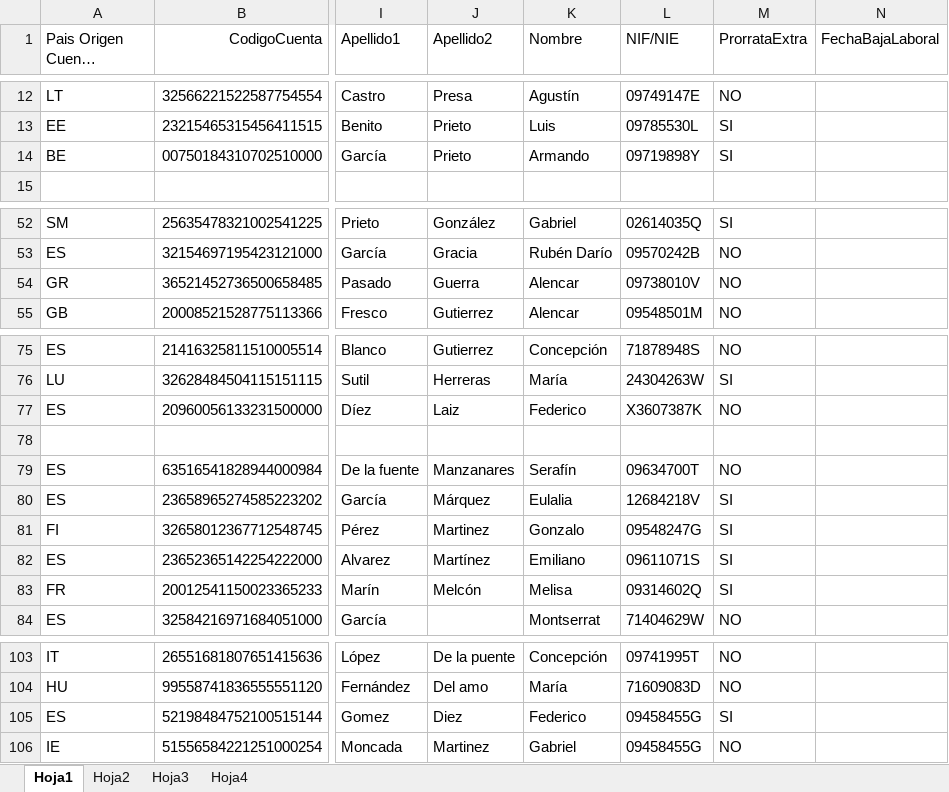
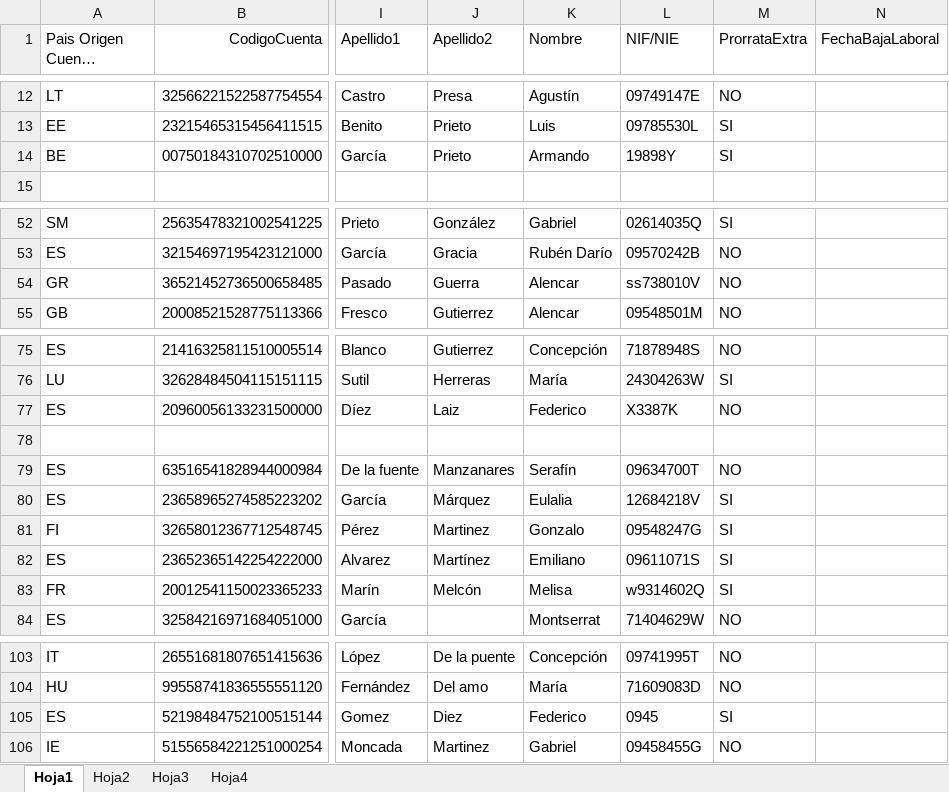
Before and after one commit to ValentinUnileon/Project_Payrolls, an Excel workbook: src/resources/SistemasInformacionII.xlsx, sheet Hoja1, drawn as a sheet; only a part is shown, gaps mark what is left out; long unchanged cells end in …; values as stored, in another font and other column widths than the file's, no borders; the diff names each change by its address in the sheet, - before the commit and + after, or states it on an @@ line.

```diff
--- a/src/resources/SistemasInformacionII.xlsx (sheet Hoja1)
+++ b/src/resources/SistemasInformacionII.xlsx (sheet Hoja1)
-L14 (NIF/NIE): 09719898Y
+L14 (NIF/NIE): 19898Y
-L54 (NIF/NIE): 09738010V
+L54 (NIF/NIE): ss738010V
-L77 (NIF/NIE): X3607387K
+L77 (NIF/NIE): X3387K
-L83 (NIF/NIE): 09314602Q
+L83 (NIF/NIE): w9314602Q
-L105 (NIF/NIE): 09458455G
+L105 (NIF/NIE): 0945
```
Also changed, not shown: build/classes/resources/SistemasInformacionII.xlsx, 6 other files.
